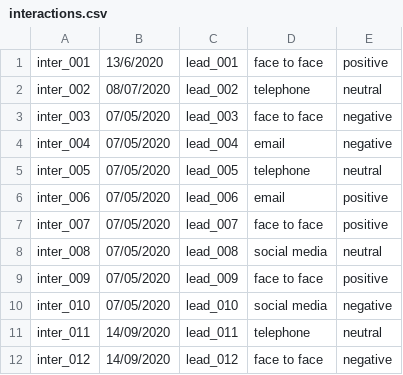
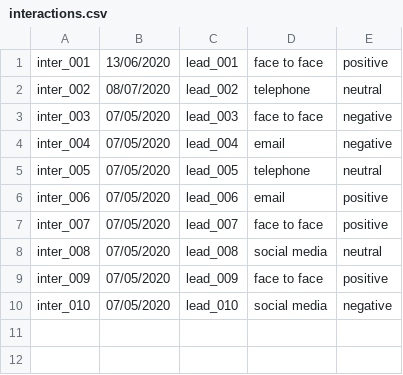
Before and after one commit to Aiden181/Assignment, a CSV file: interactions.csv, drawn as a sheet.

```diff
--- a/interactions.csv
+++ b/interactions.csv
@@ -1,2 +1,2 @@
-inter_001,13/6/2020,lead_001,face to face,positive
+inter_001,13/06/2020,lead_001,face to face,positive
 inter_002,08/07/2020,lead_002,telephone,neutral
@@ -10,3 +10 @@ inter_009,07/05/2020,lead_009,face to face,positive
 inter_010,07/05/2020,lead_010,social media,negative
-inter_011,14/09/2020,lead_011,telephone,neutral
-inter_012,14/09/2020,lead_012,face to face,negative
```
Also changed, not shown: leads.csv, 6 other files.
